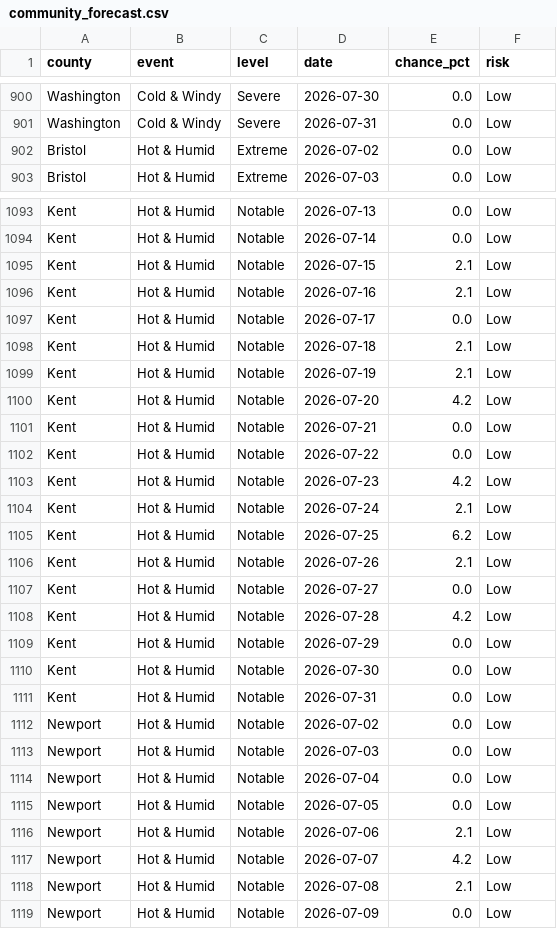
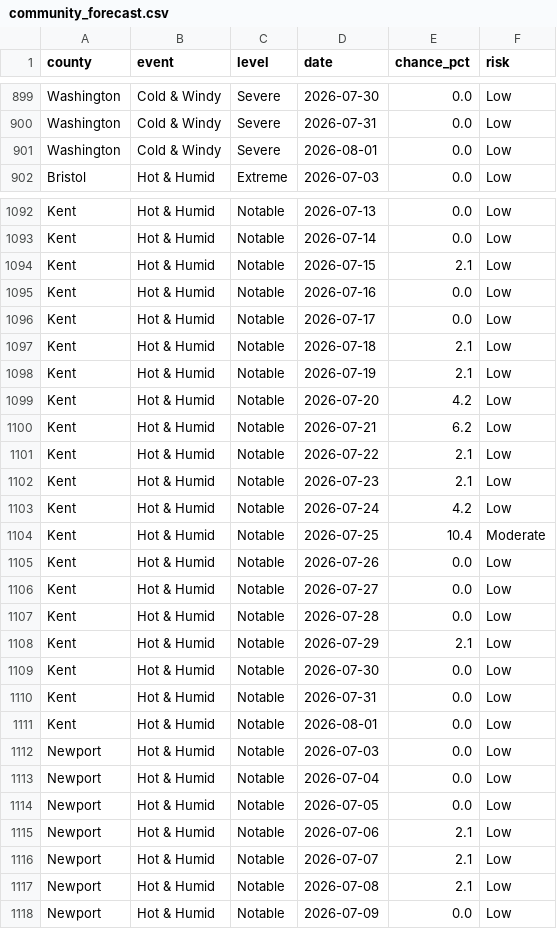
Before and after one commit to EMPIRIC2/opt-ui-forecast, a CSV file: community_forecast.csv, drawn as a sheet; only a part is shown, gaps mark what is left out; the diff covers the shown part only.

```diff
--- a/community_forecast.csv
+++ b/community_forecast.csv
@@ -901,3 +900,3 @@ Washington,Cold & Windy,Severe,2026-07-30,0.0,Low
 Washington,Cold & Windy,Severe,2026-07-31,0.0,Low
-Bristol,Hot & Humid,Extreme,2026-07-02,0.0,Low
+Washington,Cold & Windy,Severe,2026-08-01,0.0,Low
 Bristol,Hot & Humid,Extreme,2026-07-03,0.0,Low
@@ -1095,3 +1094,3 @@ Kent,Hot & Humid,Notable,2026-07-14,0.0,Low
 Kent,Hot & Humid,Notable,2026-07-15,2.1,Low
-Kent,Hot & Humid,Notable,2026-07-16,2.1,Low
+Kent,Hot & Humid,Notable,2026-07-16,0.0,Low
 Kent,Hot & Humid,Notable,2026-07-17,0.0,Low
@@ -1100,14 +1099,14 @@ Kent,Hot & Humid,Notable,2026-07-19,2.1,Low
 Kent,Hot & Humid,Notable,2026-07-20,4.2,Low
-Kent,Hot & Humid,Notable,2026-07-21,0.0,Low
-Kent,Hot & Humid,Notable,2026-07-22,0.0,Low
-Kent,Hot & Humid,Notable,2026-07-23,4.2,Low
-Kent,Hot & Humid,Notable,2026-07-24,2.1,Low
-Kent,Hot & Humid,Notable,2026-07-25,6.2,Low
-Kent,Hot & Humid,Notable,2026-07-26,2.1,Low
+Kent,Hot & Humid,Notable,2026-07-21,6.2,Low
+Kent,Hot & Humid,Notable,2026-07-22,2.1,Low
+Kent,Hot & Humid,Notable,2026-07-23,2.1,Low
+Kent,Hot & Humid,Notable,2026-07-24,4.2,Low
+Kent,Hot & Humid,Notable,2026-07-25,10.4,Moderate
+Kent,Hot & Humid,Notable,2026-07-26,0.0,Low
 Kent,Hot & Humid,Notable,2026-07-27,0.0,Low
-Kent,Hot & Humid,Notable,2026-07-28,4.2,Low
-Kent,Hot & Humid,Notable,2026-07-29,0.0,Low
+Kent,Hot & Humid,Notable,2026-07-28,0.0,Low
+Kent,Hot & Humid,Notable,2026-07-29,2.1,Low
 Kent,Hot & Humid,Notable,2026-07-30,0.0,Low
 Kent,Hot & Humid,Notable,2026-07-31,0.0,Low
-Newport,Hot & Humid,Notable,2026-07-02,0.0,Low
+Kent,Hot & Humid,Notable,2026-08-01,0.0,Low
 Newport,Hot & Humid,Notable,2026-07-03,0.0,Low
@@ -1116,3 +1115,3 @@ Newport,Hot & Humid,Notable,2026-07-05,0.0,Low
 Newport,Hot & Humid,Notable,2026-07-06,2.1,Low
-Newport,Hot & Humid,Notable,2026-07-07,4.2,Low
+Newport,Hot & Humid,Notable,2026-07-07,2.1,Low
 Newport,Hot & Humid,Notable,2026-07-08,2.1,Low
```
Also changed, not shown: 1 added row, 1 removed row and 126 edited cells elsewhere in this file, 5 other files.
